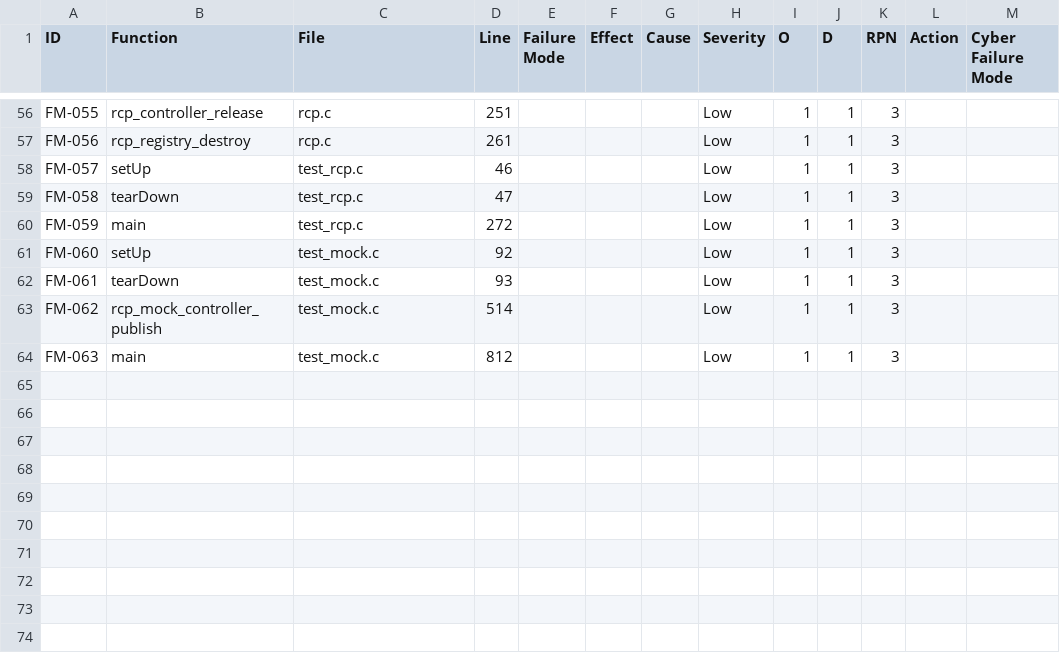
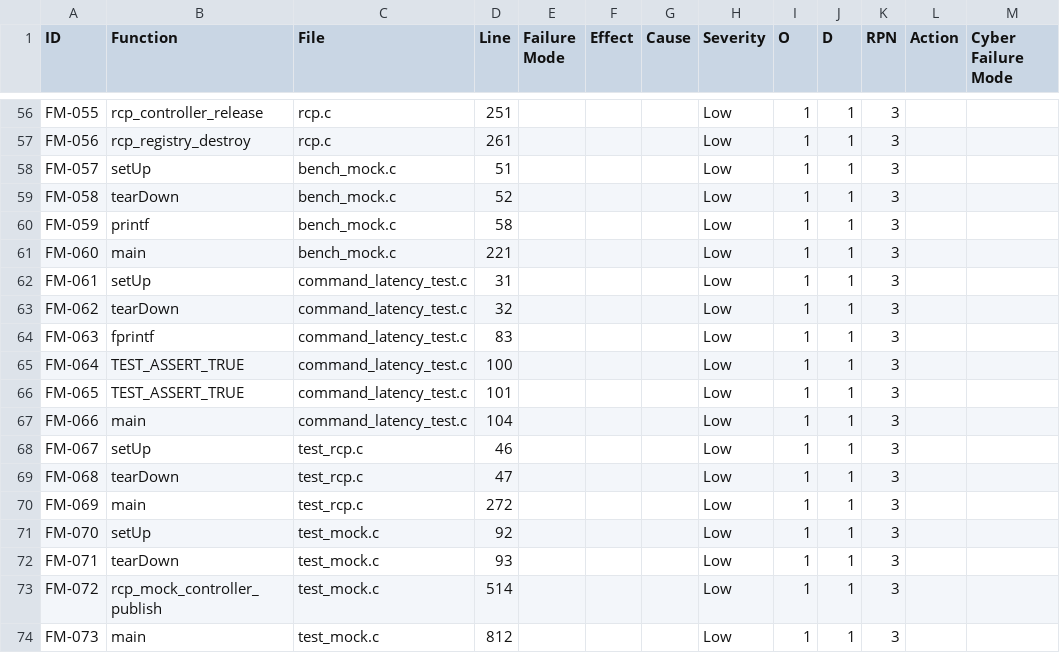
Before and after one commit to SoundMatt/c-RCP, a CSV file: fmea.csv, drawn as a sheet; only a part is shown, gaps mark what is left out.

```diff
--- a/fmea.csv
+++ b/fmea.csv
@@ -57,8 +57,18 @@ FM-055,"rcp_controller_release","rcp.c",251,,,,"Low",1,1,3,,
 FM-056,"rcp_registry_destroy","rcp.c",261,,,,"Low",1,1,3,,
-FM-057,"setUp","test_rcp.c",46,,,,"Low",1,1,3,,
-FM-058,"tearDown","test_rcp.c",47,,,,"Low",1,1,3,,
-FM-059,"main","test_rcp.c",272,,,,"Low",1,1,3,,
-FM-060,"setUp","test_mock.c",92,,,,"Low",1,1,3,,
-FM-061,"tearDown","test_mock.c",93,,,,"Low",1,1,3,,
-FM-062,"rcp_mock_controller_publish","test_mock.c",514,,,,"Low",1,1,3,,
-FM-063,"main","test_mock.c",812,,,,"Low",1,1,3,,
+FM-057,"setUp","bench_mock.c",51,,,,"Low",1,1,3,,
+FM-058,"tearDown","bench_mock.c",52,,,,"Low",1,1,3,,
+FM-059,"printf","bench_mock.c",58,,,,"Low",1,1,3,,
+FM-060,"main","bench_mock.c",221,,,,"Low",1,1,3,,
+FM-061,"setUp","command_latency_test.c",31,,,,"Low",1,1,3,,
+FM-062,"tearDown","command_latency_test.c",32,,,,"Low",1,1,3,,
+FM-063,"fprintf","command_latency_test.c",83,,,,"Low",1,1,3,,
+FM-064,"TEST_ASSERT_TRUE","command_latency_test.c",100,,,,"Low",1,1,3,,
+FM-065,"TEST_ASSERT_TRUE","command_latency_test.c",101,,,,"Low",1,1,3,,
+FM-066,"main","command_latency_test.c",104,,,,"Low",1,1,3,,
+FM-067,"setUp","test_rcp.c",46,,,,"Low",1,1,3,,
+FM-068,"tearDown","test_rcp.c",47,,,,"Low",1,1,3,,
+FM-069,"main","test_rcp.c",272,,,,"Low",1,1,3,,
+FM-070,"setUp","test_mock.c",92,,,,"Low",1,1,3,,
+FM-071,"tearDown","test_mock.c",93,,,,"Low",1,1,3,,
+FM-072,"rcp_mock_controller_publish","test_mock.c",514,,,,"Low",1,1,3,,
+FM-073,"main","test_mock.c",812,,,,"Low",1,1,3,,
```
Also changed, not shown: 15 other files.
